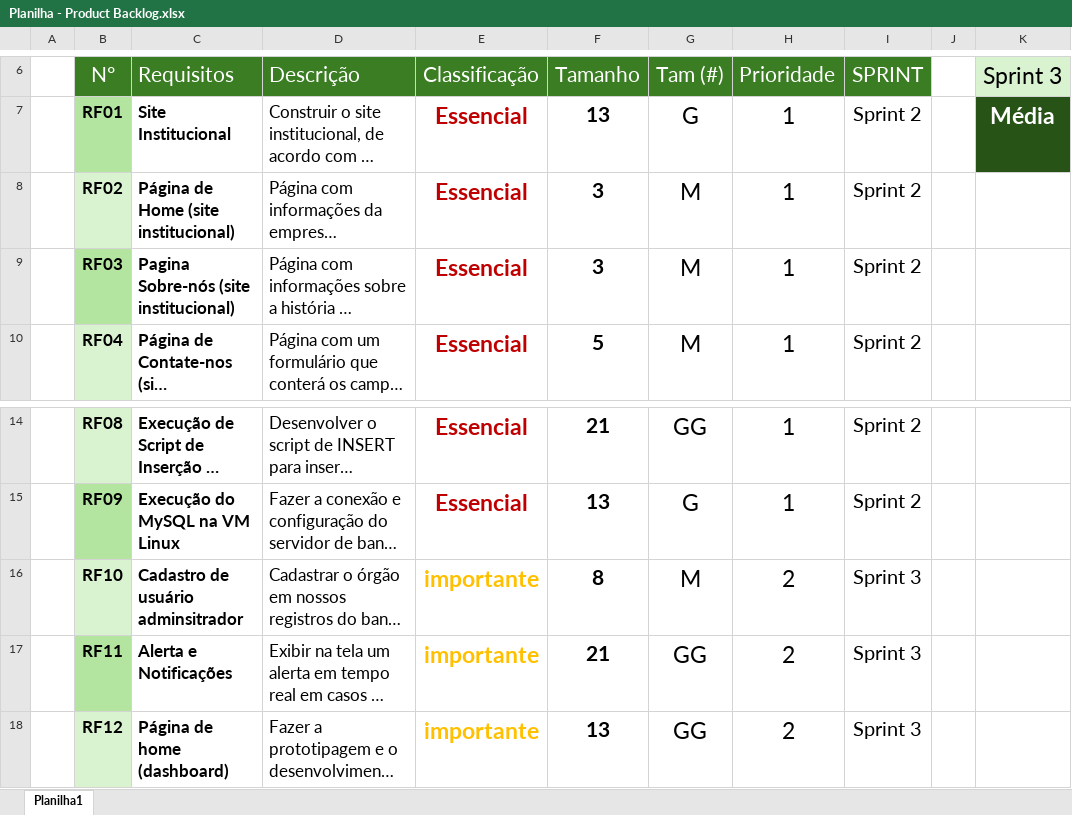
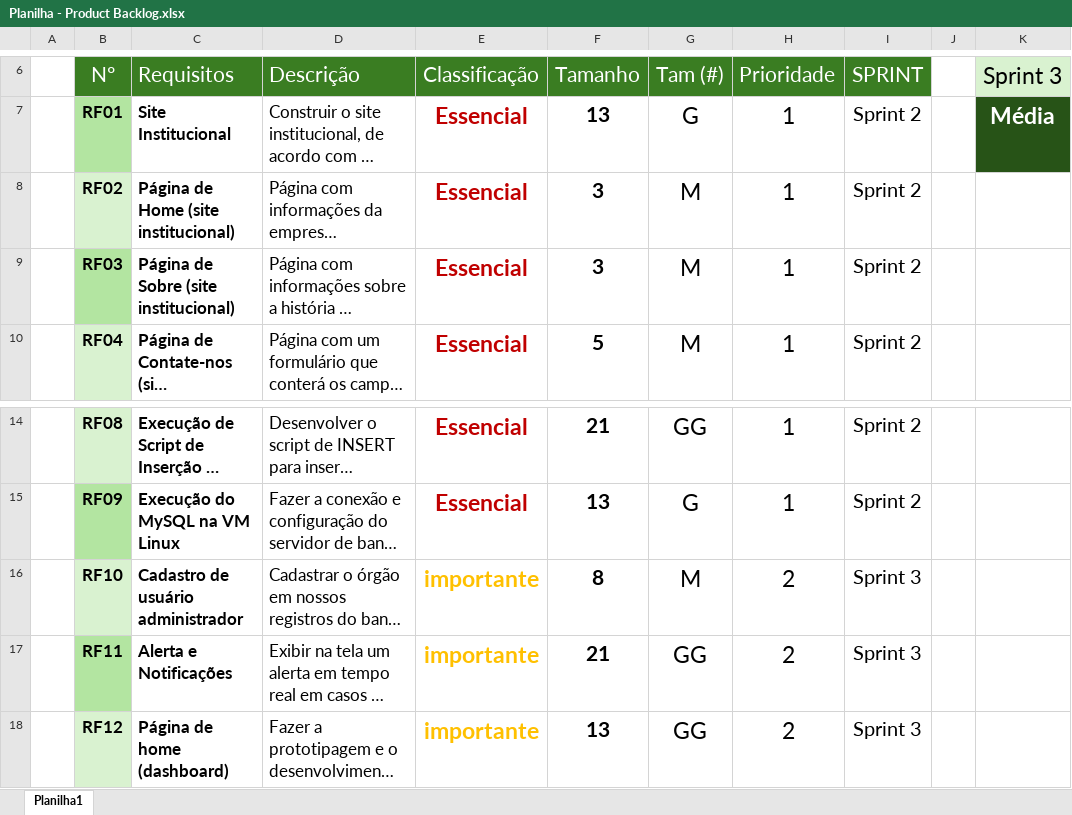
Before and after one commit to Lucas-tdo/Phoenix-Eye, an Excel workbook: Sprint 2/Backlog-Requisitos/Planilha - Product Backlog.xlsx, sheet Planilha1, drawn as a sheet; only a part is shown, gaps mark what is left out; long unchanged cells end in …; values as stored, in another font and other column widths than the file's, no borders; table styles not drawn; the diff names each change by its address in the sheet, - before the commit and + after, or states it on an @@ line.

Commit message:
Product Backlog revisado

```diff
--- a/Sprint 2/Backlog-Requisitos/Planilha - Product Backlog.xlsx (sheet Planilha1)
+++ b/Sprint 2/Backlog-Requisitos/Planilha - Product Backlog.xlsx (sheet Planilha1)
-C9 (Requisitos): Pagina Sobre-nós (site institucional)
+C9 (Requisitos): Página de Sobre (site institucional)
-C16 (Requisitos): Cadastro de usuário adminsitrador
+C16 (Requisitos): Cadastro de usuário administrador
```
